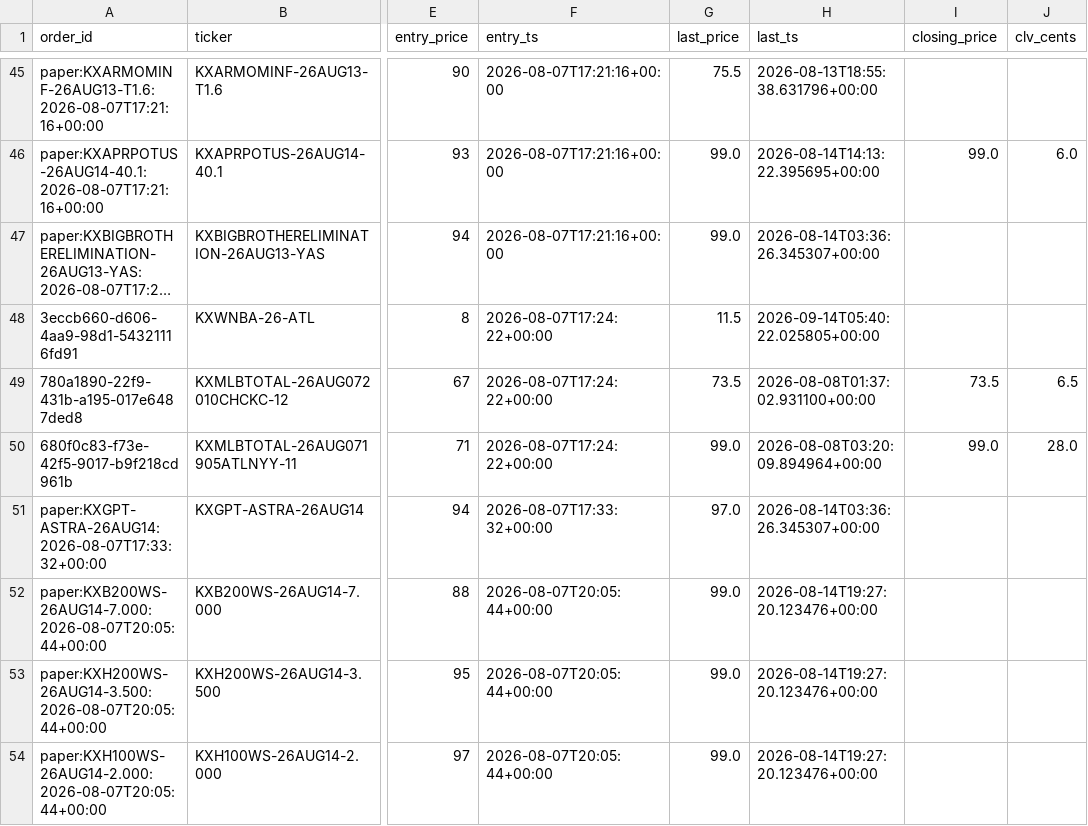
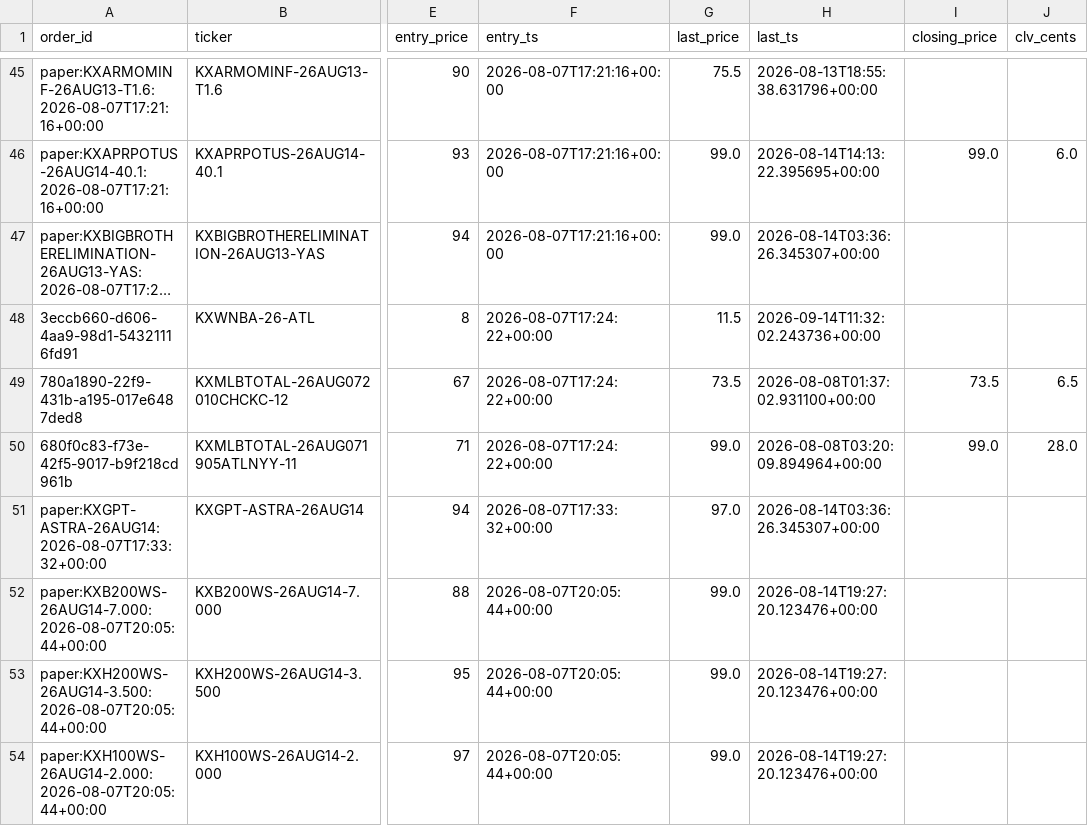
Before and after one commit to Jackhenry87/Prediction-Market-trading-bot, a CSV file: clv_sports.csv, drawn as a sheet; only a part is shown, gaps mark what is left out; long unchanged cells end in …; the diff names each change by its address in the sheet, - before the commit and + after, or states it on an @@ line.

```diff
--- a/clv_sports.csv
+++ b/clv_sports.csv
-H48 (last_ts): 2026-09-14T05:40:22.025805+00:00
+H48 (last_ts): 2026-09-14T11:32:02.243736+00:00
```
Also changed, not shown: 1 other file.
